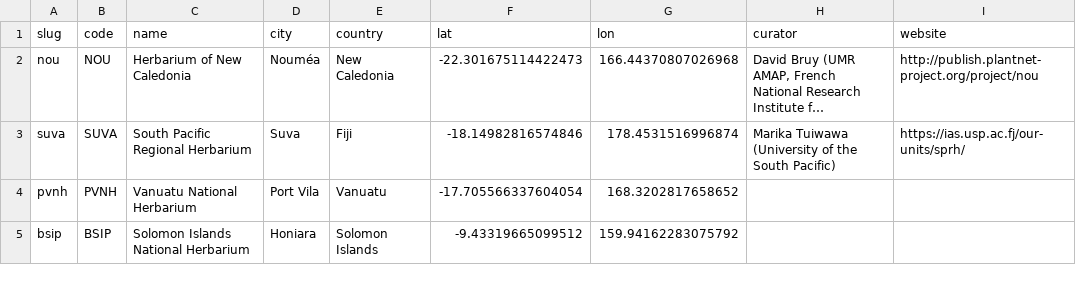
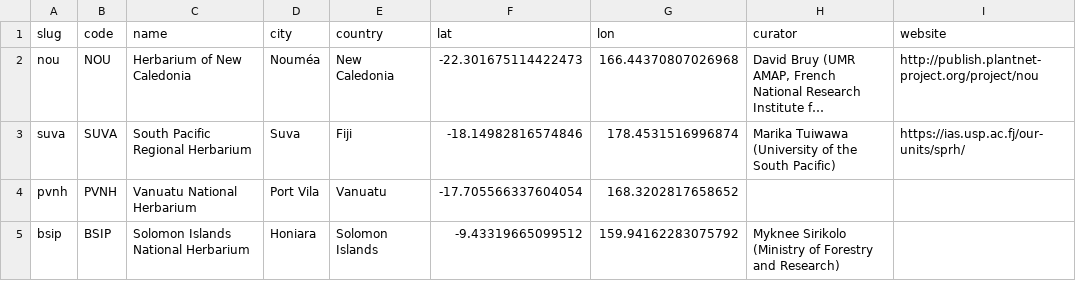
Before and after one commit to thomaspibanez/melanobs, a CSV file: data/herbaria.csv, drawn as a sheet; long unchanged cells end in ….

```diff
--- a/data/herbaria.csv
+++ b/data/herbaria.csv
@@ -4,2 +4,2 @@ suva,SUVA,South Pacific Regional Herbarium,Suva,Fiji,-18.14982816574846,178.4531
 pvnh,PVNH,Vanuatu National Herbarium,Port Vila,Vanuatu,-17.705566337604054,168.3202817658652,,
-bsip,BSIP,Solomon Islands National Herbarium,Honiara,Solomon Islands,-9.43319665099512,159.94162283075792,,
+bsip,BSIP,Solomon Islands National Herbarium,Honiara,Solomon Islands,-9.43319665099512,159.94162283075792,Myknee Sirikolo (Ministry of Forestry and Research),
```
Also changed, not shown: 1 other file.
